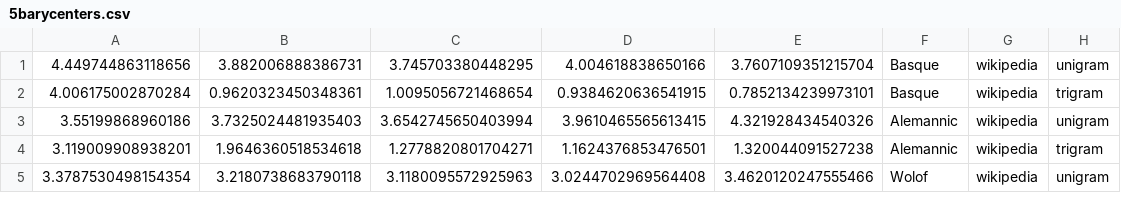
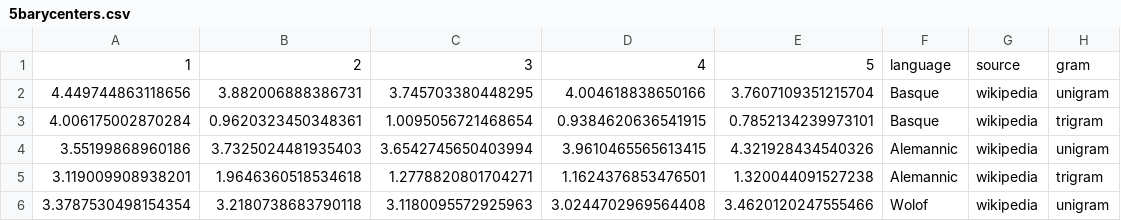
Before and after one commit to jklafka/language-modeling, a CSV file: Data/5barycenters.csv, drawn as a sheet; only a part is shown.

Commit message:
em barycenters set-up

```diff
--- a/Data/5barycenters.csv
+++ b/Data/5barycenters.csv
@@ -1 +1,2 @@
+1,2,3,4,5,language,source,gram
 4.449744863118656,3.882006888386731,3.745703380448295,4.004618838650166,3.7607109351215704,Basque,wikipedia,unigram
```
Also changed, not shown: 2 other files.
